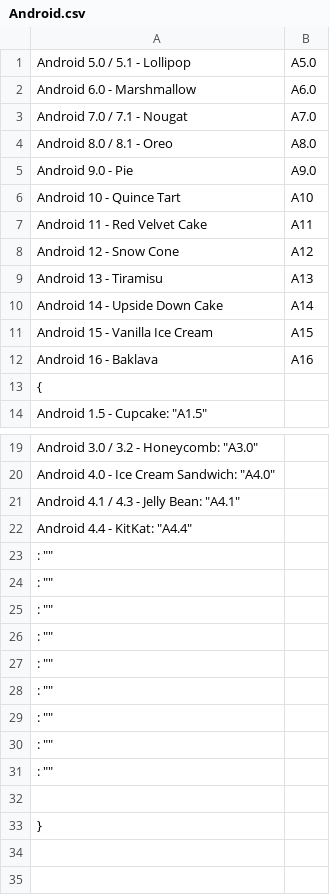
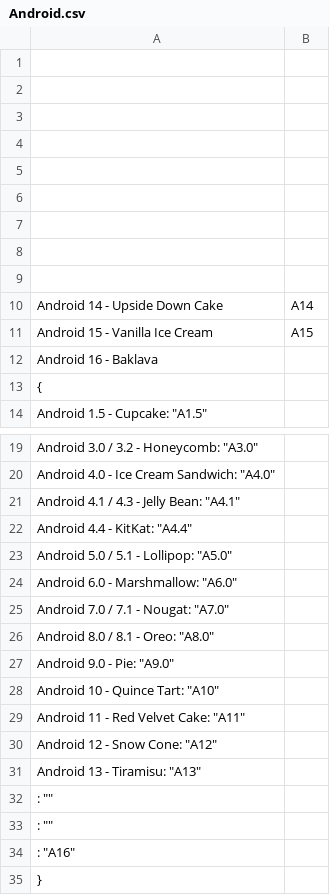
Before and after one commit to NextLevelSoftwareStudio/Library, a CSV file: NLSS Abbreviations for Operating System Names/JSON/Android.csv, drawn as a sheet; only a part is shown, gaps mark what is left out.

```diff
--- a/NLSS Abbreviations for Operating System Names/JSON/Android.csv
+++ b/NLSS Abbreviations for Operating System Names/JSON/Android.csv
@@ -1,13 +1,13 @@
-Android 5.0 / 5.1 - Lollipop,A5.0
-Android 6.0 - Marshmallow,A6.0
-Android 7.0 / 7.1 - Nougat,A7.0
-Android 8.0 / 8.1 - Oreo,A8.0
-Android 9.0 - Pie,A9.0
-Android 10 - Quince Tart,A10
-Android 11 - Red Velvet Cake,A11
-Android 12 - Snow Cone,A12
-Android 13 - Tiramisu,A13
+,
+,
+,
+,
+,
+,
+,
+,
+,
 Android 14 - Upside Down Cake,A14
 Android 15 - Vanilla Ice Cream,A15
-Android 16 - Baklava,A16
+Android 16 - Baklava,
 {
@@ -22,12 +22,14 @@ Android 16 - Baklava,A16
     "Android 4.4 - KitKat": "A4.4",
+    "Android 5.0 / 5.1 - Lollipop": "A5.0",
+    "Android 6.0 - Marshmallow": "A6.0",
+    "Android 7.0 / 7.1 - Nougat": "A7.0",
+    "Android 8.0 / 8.1 - Oreo": "A8.0",
+    "Android 9.0 - Pie": "A9.0",
+    "Android 10 - Quince Tart": "A10",
+    "Android 11 - Red Velvet Cake": "A11",
+    "Android 12 - Snow Cone": "A12",
+    "Android 13 - Tiramisu": "A13",
     "": "",
     "": "",
-    "": "",
-    "": "",
-    "": "",
-    "": "",
-    "": "",
-    "": "",
-    "": "",
-
+    "": "A16",
 }
```
